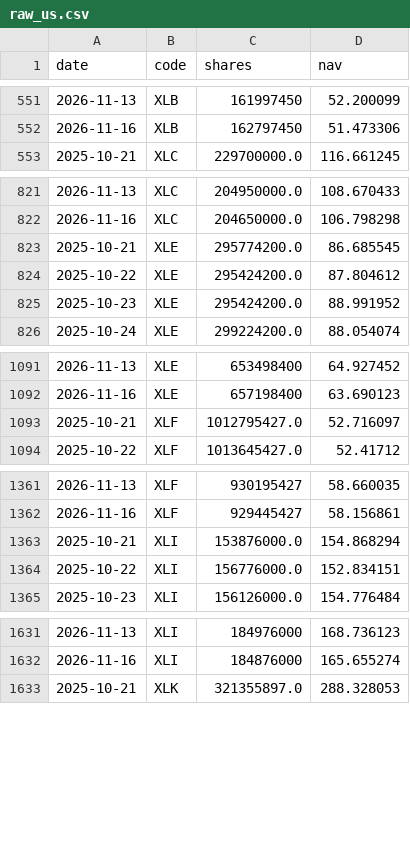
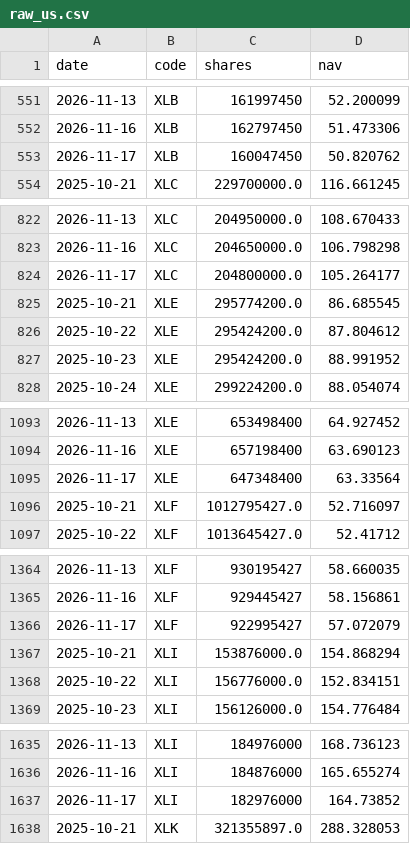
Before and after one commit to newmymujian-hash/etf-flows, a CSV file: data/raw_us.csv, drawn as a sheet; only a part is shown, gaps mark what is left out; the diff covers the shown part only; the diff names each change by its address in the sheet, - before the commit and + after, or states it on an @@ line.

```diff
--- a/data/raw_us.csv
+++ b/data/raw_us.csv
+row 553: 2026-11-17 | XLB | 160047450 | 50.820762
+row 824: 2026-11-17 | XLC | 204800000.0 | 105.264177
+row 1095: 2026-11-17 | XLE | 647348400 | 63.33564
+row 1366: 2026-11-17 | XLF | 922995427 | 57.072079
+row 1637: 2026-11-17 | XLI | 182976000 | 164.73852
```
Also changed, not shown: 6 added rows elsewhere in this file, data/raw_cn.csv, 2 other files.
